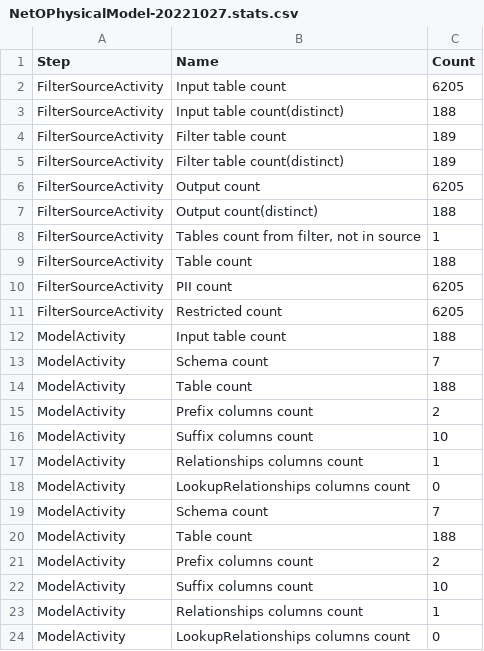
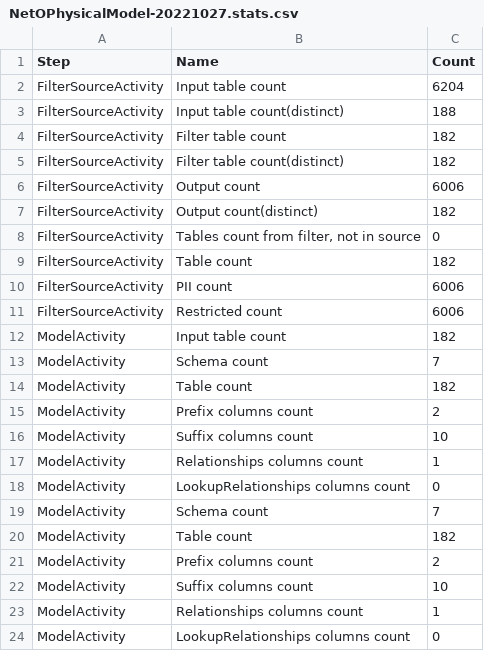
Before and after one commit to khooversoft/SqlGenerator, a CSV file: Config/SqlGenerator/NetO/model/NetOPhysicalModel-20221027.stats.csv, drawn as a sheet.

Commit message:
Removed tables/columns that are not in CSV currently

```diff
--- a/Config/SqlGenerator/NetO/model/NetOPhysicalModel-20221027.stats.csv
+++ b/Config/SqlGenerator/NetO/model/NetOPhysicalModel-20221027.stats.csv
@@ -1,15 +1,15 @@
 Step,Name,Count
-FilterSourceActivity,Input table count,6205
+FilterSourceActivity,Input table count,6204
 FilterSourceActivity,Input table count(distinct),188
-FilterSourceActivity,Filter table count,189
-FilterSourceActivity,Filter table count(distinct),189
-FilterSourceActivity,Output count,6205
-FilterSourceActivity,Output count(distinct),188
-FilterSourceActivity,"Tables count from filter, not in source",1
-FilterSourceActivity,Table count,188
-FilterSourceActivity,PII count,6205
-FilterSourceActivity,Restricted count,6205
-ModelActivity,Input table count,188
+FilterSourceActivity,Filter table count,182
+FilterSourceActivity,Filter table count(distinct),182
+FilterSourceActivity,Output count,6006
+FilterSourceActivity,Output count(distinct),182
+FilterSourceActivity,"Tables count from filter, not in source",0
+FilterSourceActivity,Table count,182
+FilterSourceActivity,PII count,6006
+FilterSourceActivity,Restricted count,6006
+ModelActivity,Input table count,182
 ModelActivity,Schema count,7
-ModelActivity,Table count,188
+ModelActivity,Table count,182
 ModelActivity,Prefix columns count,2
@@ -19,3 +19,3 @@ ModelActivity,LookupRelationships columns count,0
 ModelActivity,Schema count,7
-ModelActivity,Table count,188
+ModelActivity,Table count,182
 ModelActivity,Prefix columns count,2
```
Also changed, not shown: 55 other files.
